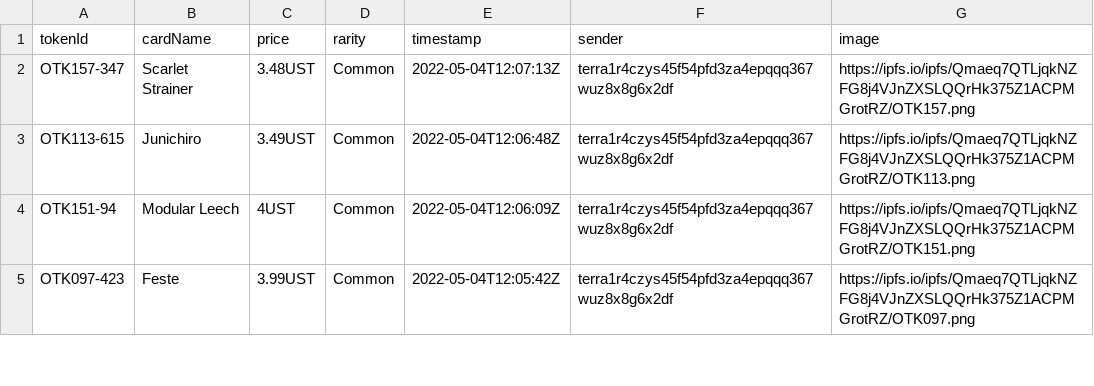
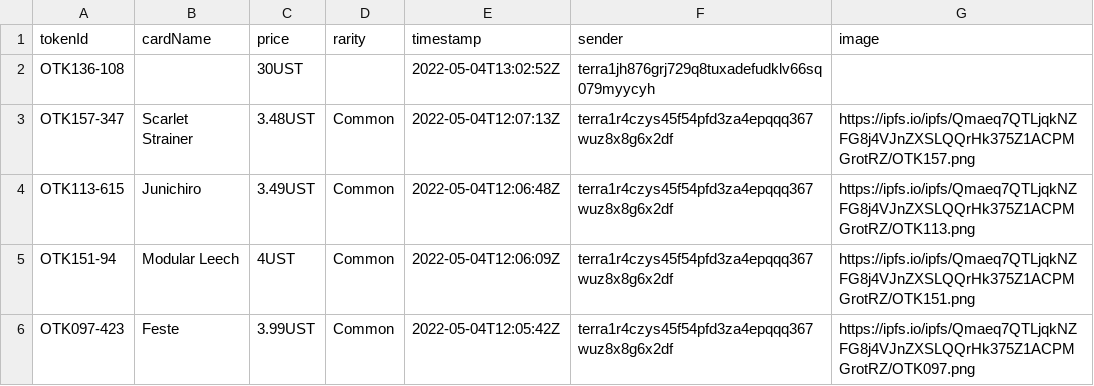
Before and after one commit to cryptoYJ/deviant-things, a CSV file: card-sales.csv, drawn as a sheet; only a part is shown; the diff names each change by its address in the sheet, - before the commit and + after, or states it on an @@ line.

Commit message:
update data

```diff
--- a/card-sales.csv
+++ b/card-sales.csv
+row 2: OTK136-108 |  | 30UST |  | 2022-05-04T13:02:52Z | terra1jh876grj729q8tuxadefudklv66sq079myycyh
```
Also changed, not shown: 1 other file.
